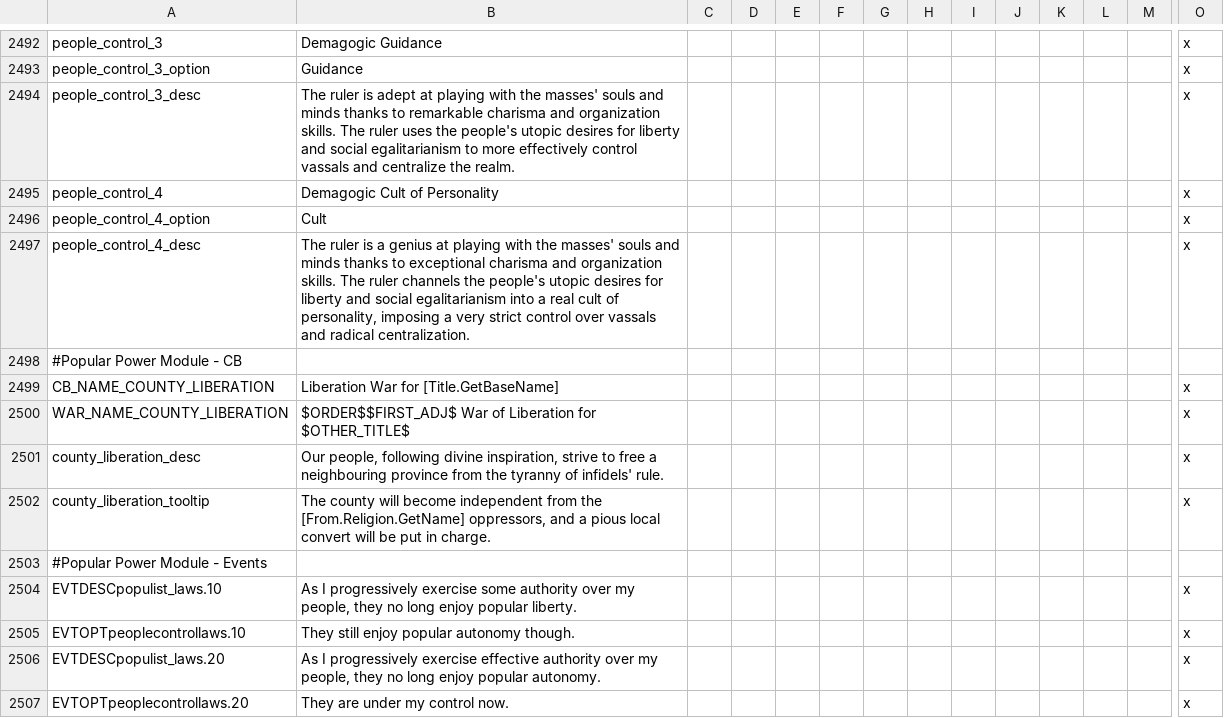
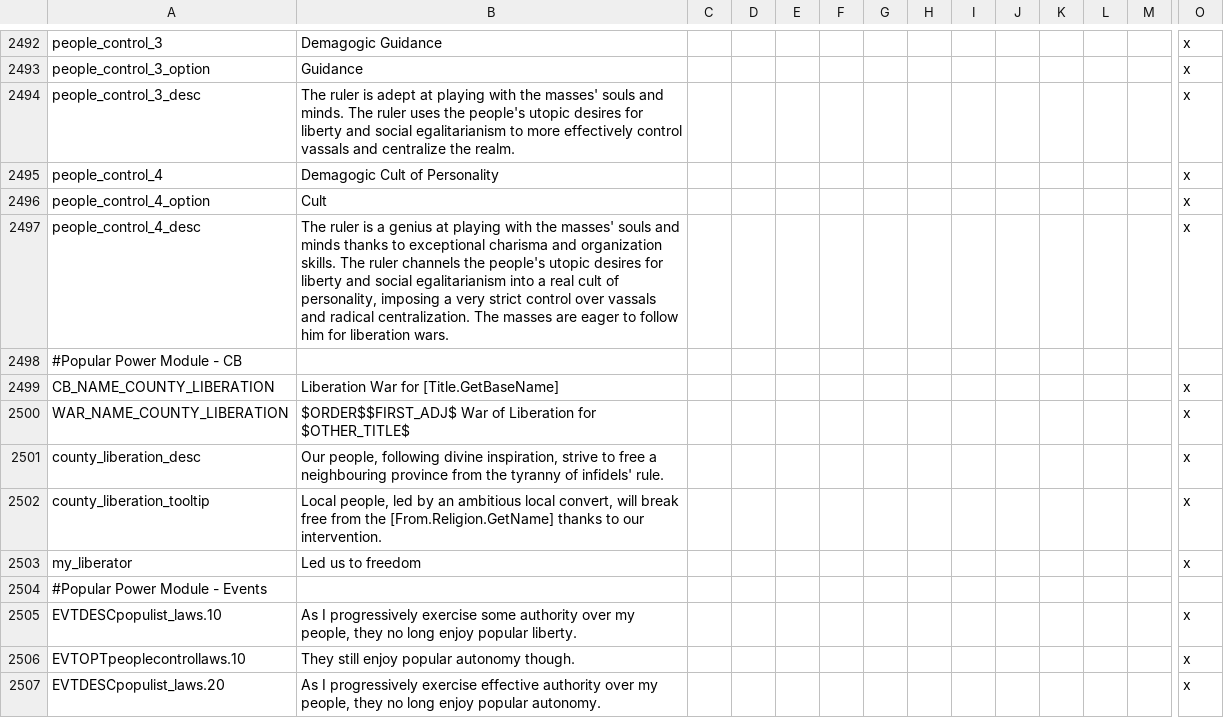
Before and after one commit to Numahr/lux-invicta-repository, a CSV file: localisation/SELIN_localisation.csv, drawn as a sheet; only a part is shown, gaps mark what is left out; the shorter side is filled out with more unchanged rows; rows hold the shown columns only; the diff covers the shown part only; the diff names each change by its address in the sheet, - before the commit and + after, or states it on an @@ line.

Commit message:
Update of the Populist religions module - decisions - regional modifiers (low MTTH for testing purposes, then from 2 to 90 days) - various tweaks

```diff
--- a/localisation/SELIN_localisation.csv
+++ b/localisation/SELIN_localisation.csv
-B2494: …souls and minds thanks to remarkable charisma and organization skills. The ruler…
+B2494: …souls and minds. The ruler…
-B2497: …radical centralization.
+B2497: …radical centralization. The masses are eager to follow him for liberation wars.
-B2502: The county will become independent from the [From.Religion.GetName] oppressors, and a pious local convert will be put in charge.
+B2502: Local people, led by an ambitious local convert, will break free from the [From.Religion.GetName] thanks to our intervention.
+row 2503: my_liberator | Led us to freedom |  |  |  |  |  |  |  |  |  |  |  | x
```
Also changed, not shown: 15 added rows and 2 edited cells elsewhere in this file, 6 other files.
